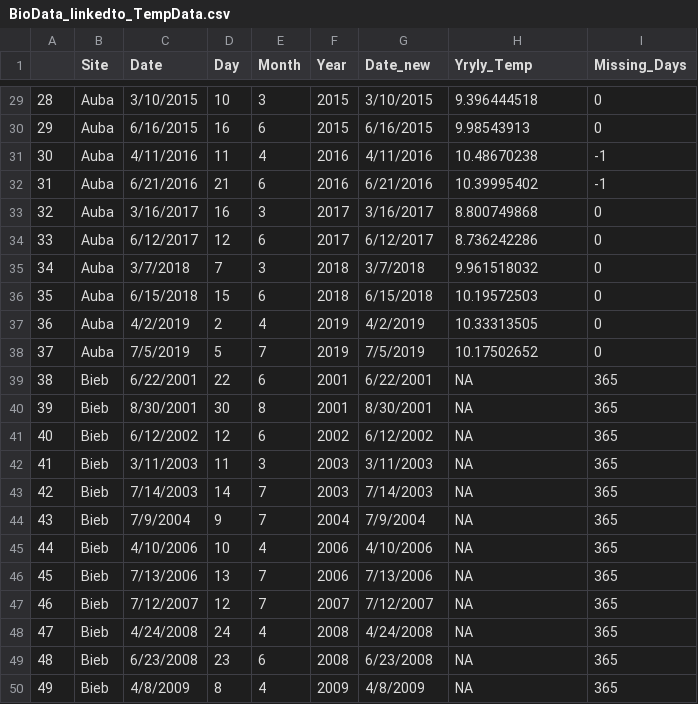
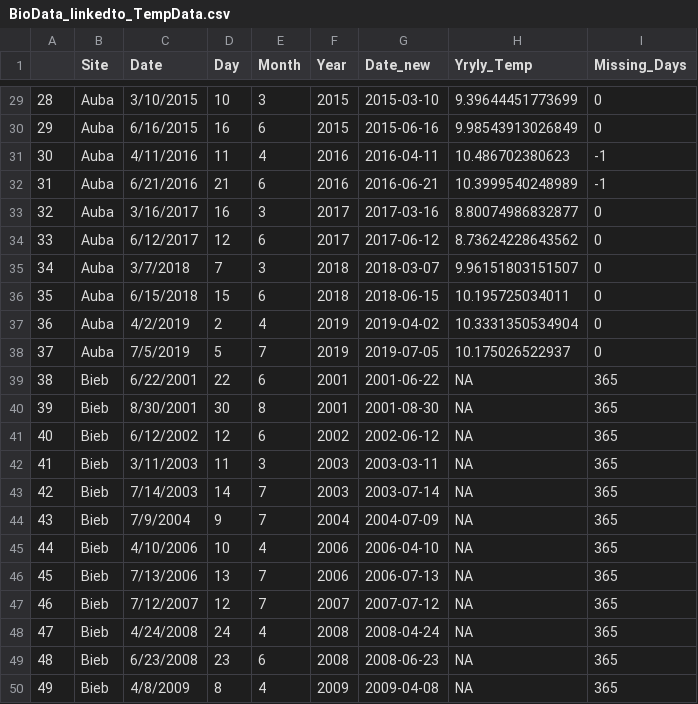
Before and after one commit to Ewelti/BOSCH, a CSV file: output_data/BioData_linkedto_TempData.csv, drawn as a sheet; only a part is shown, gaps mark what is left out; the diff covers the shown part only.

```diff
--- a/output_data/BioData_linkedto_TempData.csv
+++ b/output_data/BioData_linkedto_TempData.csv
@@ -29,22 +29,22 @@
-28,Auba,3/10/2015,10,3,2015,3/10/2015,9.396444518,0
-29,Auba,6/16/2015,16,6,2015,6/16/2015,9.98543913,0
-30,Auba,4/11/2016,11,4,2016,4/11/2016,10.48670238,-1
-31,Auba,6/21/2016,21,6,2016,6/21/2016,10.39995402,-1
-32,Auba,3/16/2017,16,3,2017,3/16/2017,8.800749868,0
-33,Auba,6/12/2017,12,6,2017,6/12/2017,8.736242286,0
-34,Auba,3/7/2018,7,3,2018,3/7/2018,9.961518032,0
-35,Auba,6/15/2018,15,6,2018,6/15/2018,10.19572503,0
-36,Auba,4/2/2019,2,4,2019,4/2/2019,10.33313505,0
-37,Auba,7/5/2019,5,7,2019,7/5/2019,10.17502652,0
-38,Bieb,6/22/2001,22,6,2001,6/22/2001,NA,365
-39,Bieb,8/30/2001,30,8,2001,8/30/2001,NA,365
-40,Bieb,6/12/2002,12,6,2002,6/12/2002,NA,365
-41,Bieb,3/11/2003,11,3,2003,3/11/2003,NA,365
-42,Bieb,7/14/2003,14,7,2003,7/14/2003,NA,365
-43,Bieb,7/9/2004,9,7,2004,7/9/2004,NA,365
-44,Bieb,4/10/2006,10,4,2006,4/10/2006,NA,365
-45,Bieb,7/13/2006,13,7,2006,7/13/2006,NA,365
-46,Bieb,7/12/2007,12,7,2007,7/12/2007,NA,365
-47,Bieb,4/24/2008,24,4,2008,4/24/2008,NA,365
-48,Bieb,6/23/2008,23,6,2008,6/23/2008,NA,365
-49,Bieb,4/8/2009,8,4,2009,4/8/2009,NA,365
+"28","Auba","3/10/2015",10,3,2015,2015-03-10,9.39644451773699,0
+"29","Auba","6/16/2015",16,6,2015,2015-06-16,9.98543913026849,0
+"30","Auba","4/11/2016",11,4,2016,2016-04-11,10.486702380623,-1
+"31","Auba","6/21/2016",21,6,2016,2016-06-21,10.3999540248989,-1
+"32","Auba","3/16/2017",16,3,2017,2017-03-16,8.80074986832877,0
+"33","Auba","6/12/2017",12,6,2017,2017-06-12,8.73624228643562,0
+"34","Auba","3/7/2018",7,3,2018,2018-03-07,9.96151803151507,0
+"35","Auba","6/15/2018",15,6,2018,2018-06-15,10.195725034011,0
+"36","Auba","4/2/2019",2,4,2019,2019-04-02,10.3331350534904,0
+"37","Auba","7/5/2019",5,7,2019,2019-07-05,10.175026522937,0
+"38","Bieb","6/22/2001",22,6,2001,2001-06-22,NA,365
+"39","Bieb","8/30/2001",30,8,2001,2001-08-30,NA,365
+"40","Bieb","6/12/2002",12,6,2002,2002-06-12,NA,365
+"41","Bieb","3/11/2003",11,3,2003,2003-03-11,NA,365
+"42","Bieb","7/14/2003",14,7,2003,2003-07-14,NA,365
+"43","Bieb","7/9/2004",9,7,2004,2004-07-09,NA,365
+"44","Bieb","4/10/2006",10,4,2006,2006-04-10,NA,365
+"45","Bieb","7/13/2006",13,7,2006,2006-07-13,NA,365
+"46","Bieb","7/12/2007",12,7,2007,2007-07-12,NA,365
+"47","Bieb","4/24/2008",24,4,2008,2008-04-24,NA,365
+"48","Bieb","6/23/2008",23,6,2008,2008-06-23,NA,365
+"49","Bieb","4/8/2009",8,4,2009,2009-04-08,NA,365
```
Also changed, not shown: 152 edited cells elsewhere in this file, 1 other file.
